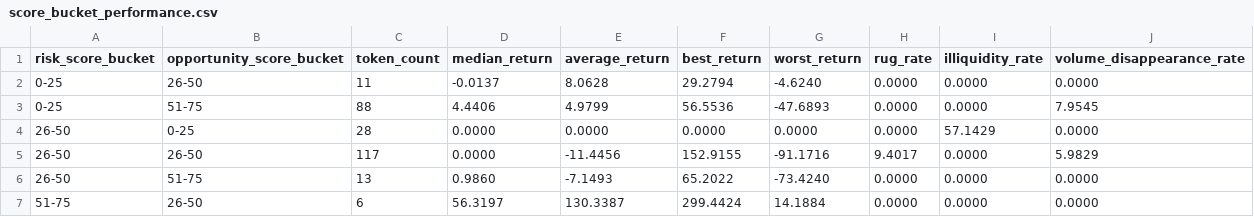
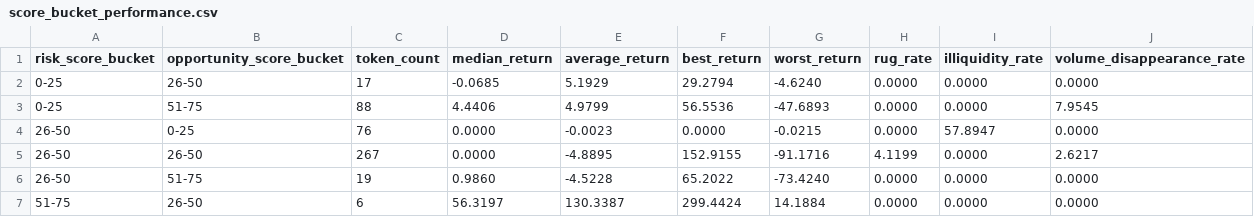
Before and after one commit to fatehchana17-create/crypto-signal-autopsy-v1, a CSV file: exports/score_bucket_performance.csv, drawn as a sheet.

```diff
--- a/exports/score_bucket_performance.csv
+++ b/exports/score_bucket_performance.csv
@@ -1,7 +1,7 @@
 risk_score_bucket,opportunity_score_bucket,token_count,median_return,average_return,best_return,worst_return,rug_rate,illiquidity_rate,volume_disappearance_rate
-0-25,26-50,11,-0.0137,8.0628,29.2794,-4.6240,0.0000,0.0000,0.0000
+0-25,26-50,17,-0.0685,5.1929,29.2794,-4.6240,0.0000,0.0000,0.0000
 0-25,51-75,88,4.4406,4.9799,56.5536,-47.6893,0.0000,0.0000,7.9545
-26-50,0-25,28,0.0000,0.0000,0.0000,0.0000,0.0000,57.1429,0.0000
-26-50,26-50,117,0.0000,-11.4456,152.9155,-91.1716,9.4017,0.0000,5.9829
-26-50,51-75,13,0.9860,-7.1493,65.2022,-73.4240,0.0000,0.0000,0.0000
+26-50,0-25,76,0.0000,-0.0023,0.0000,-0.0215,0.0000,57.8947,0.0000
+26-50,26-50,267,0.0000,-4.8895,152.9155,-91.1716,4.1199,0.0000,2.6217
+26-50,51-75,19,0.9860,-4.5228,65.2022,-73.4240,0.0000,0.0000,0.0000
 51-75,26-50,6,56.3197,130.3387,299.4424,14.1884,0.0000,0.0000,0.0000
```
Also changed, not shown: exports/dashboard_summary.csv, exports/pairs.csv, 12 other files.
